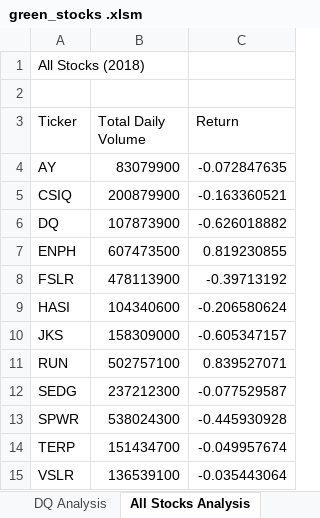
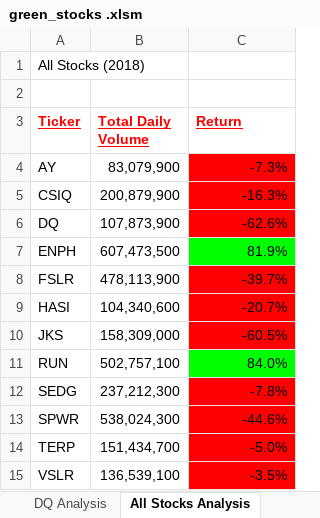
Before and after one commit to aktugchelekche/stock-analysis, an Excel workbook: green_stocks .xlsm, sheet All Stocks Analysis, drawn as a sheet; values as stored, in another font and other column widths than the file's, no borders; the diff names each change by its address in the sheet, - before the commit and + after, or states it on an @@ line.

Commit message:
Added Checker Board with Loop Conditional and Formatting

```diff
--- a/green_stocks .xlsm (sheet All Stocks Analysis)
+++ b/green_stocks .xlsm (sheet All Stocks Analysis)
@@ A3:C3 bold: off → on, underline: off → on, text colour: black → #FF0000 @@
-B4 (Total Daily Volume): 83079900
+B4 (Total Daily Volume): 83,079,900
-C4 (Return): -0.072847635
+C4 (Return): -7.3%
-C4:C6 fill: none
+C4:C6 fill: #FF0000
-B5 (Total Daily Volume): 200879900
+B5 (Total Daily Volume): 200,879,900
-C5 (Return): -0.163360521
+C5 (Return): -16.3%
-B6 (Total Daily Volume): 107873900
+B6 (Total Daily Volume): 107,873,900
-C6 (Return): -0.626018882
+C6 (Return): -62.6%
-B7 (Total Daily Volume): 607473500
+B7 (Total Daily Volume): 607,473,500
-C7 (Return): 0.819230855
+C7 (Return): 81.9%
-C7 fill: none
+C7 fill: #00FF00
-B8 (Total Daily Volume): 478113900
+B8 (Total Daily Volume): 478,113,900
-C8 (Return): -0.39713192
+C8 (Return): -39.7%
-C8:C10 fill: none
+C8:C10 fill: #FF0000
-B9 (Total Daily Volume): 104340600
+B9 (Total Daily Volume): 104,340,600
-C9 (Return): -0.206580624
+C9 (Return): -20.7%
-B10 (Total Daily Volume): 158309000
+B10 (Total Daily Volume): 158,309,000
-C10 (Return): -0.605347157
+C10 (Return): -60.5%
-B11 (Total Daily Volume): 502757100
+B11 (Total Daily Volume): 502,757,100
-C11 (Return): 0.839527071
+C11 (Return): 84.0%
-C11 fill: none
+C11 fill: #00FF00
-B12 (Total Daily Volume): 237212300
+B12 (Total Daily Volume): 237,212,300
-C12 (Return): -0.077529587
+C12 (Return): -7.8%
-C12:C15 fill: none
+C12:C15 fill: #FF0000
-B13 (Total Daily Volume): 538024300
+B13 (Total Daily Volume): 538,024,300
-C13 (Return): -0.445930928
+C13 (Return): -44.6%
-B14 (Total Daily Volume): 151434700
+B14 (Total Daily Volume): 151,434,700
-C14 (Return): -0.049957674
+C14 (Return): -5.0%
-B15 (Total Daily Volume): 136539100
+B15 (Total Daily Volume): 136,539,100
-C15 (Return): -0.035443064
+C15 (Return): -3.5%
```
Also changed, not shown: other sheet tabs.
